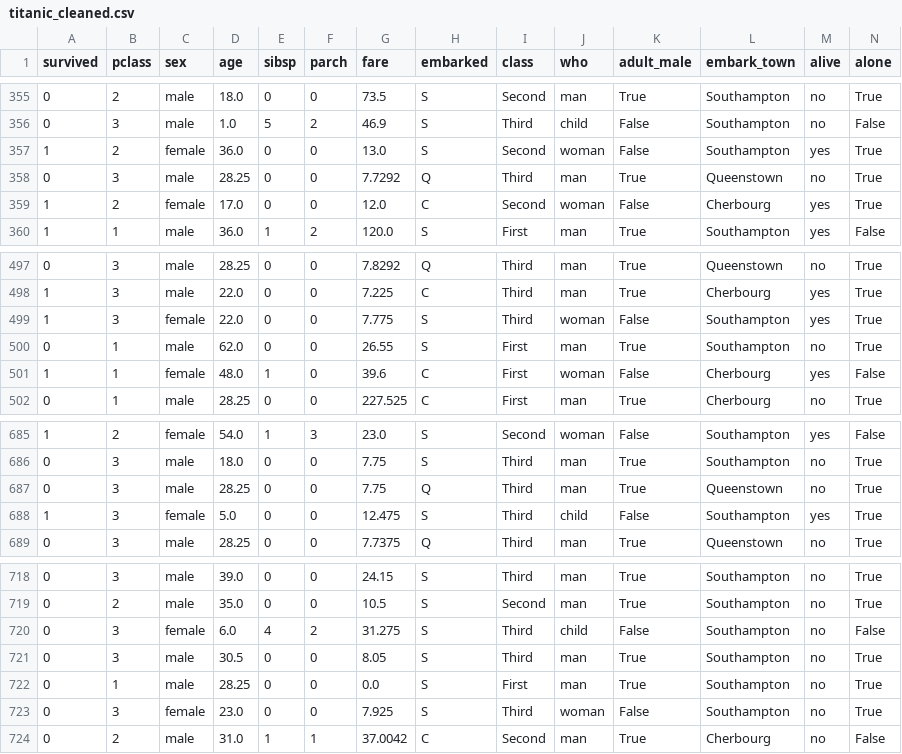
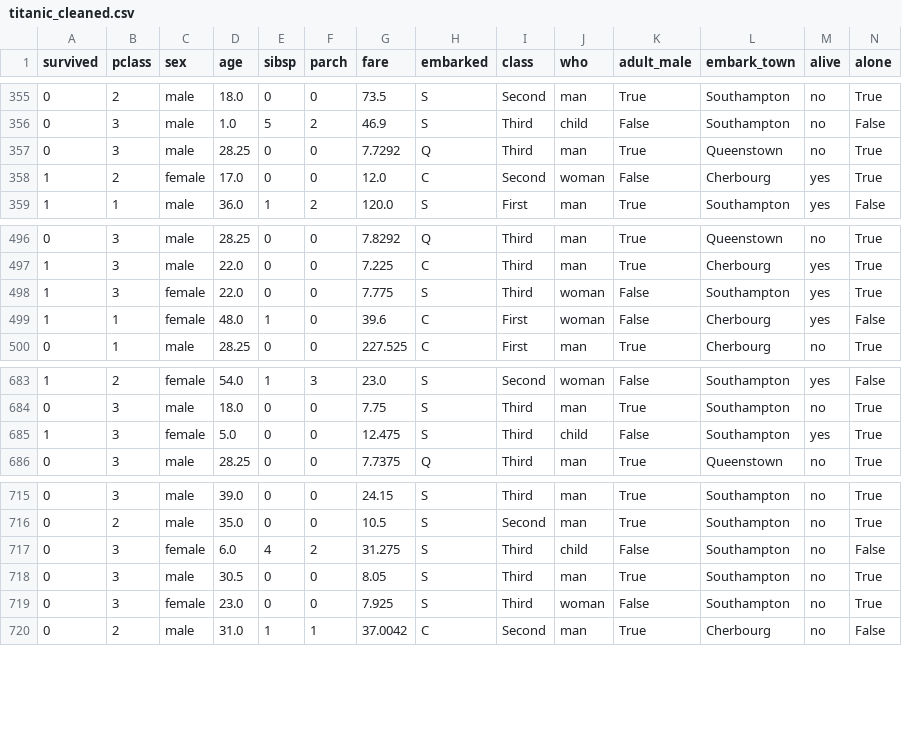
Before and after one commit to vishnuvk-coder/Veda-Technology-Data-Analytics, a CSV file: output/titanic_cleaned.csv, drawn as a sheet; only a part is shown, gaps mark what is left out; the diff names each change by its address in the sheet, - before the commit and + after, or states it on an @@ line.

Commit message:
Day 8: Verify cleaned dataset

```diff
--- a/output/titanic_cleaned.csv
+++ b/output/titanic_cleaned.csv
-row 357: 1 | 2 | female | 36.0 | 0 | 0 | 13.0 | S | Second | woman | False | Southampton | yes | True
-row 500: 0 | 1 | male | 62.0 | 0 | 0 | 26.55 | S | First | man | True | Southampton | no | True
-row 687: 0 | 3 | male | 28.25 | 0 | 0 | 7.75 | Q | Third | man | True | Queenstown | no | True
-row 722: 0 | 1 | male | 28.25 | 0 | 0 | 0.0 | S | First | man | True | Southampton | no | True
```
Also changed, not shown: output/change_log.csv, 1 other file.
